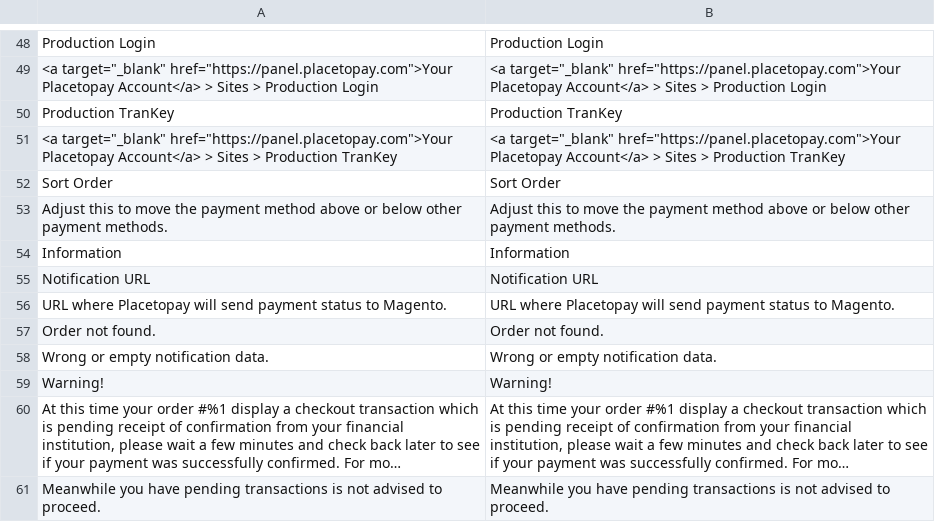
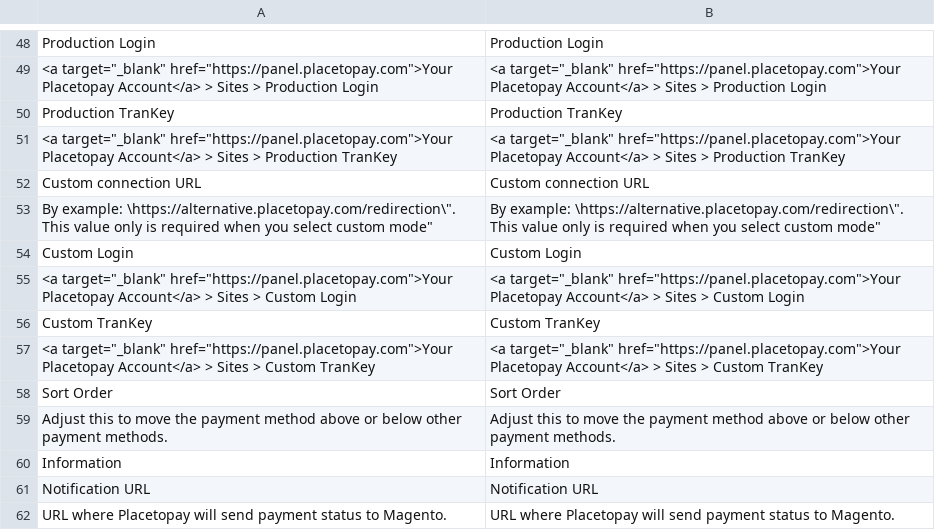
Before and after one commit to placetopay-org/magento2-placetopay, a CSV file: i18n/en_US.csv, drawn as a sheet; only a part is shown, gaps mark what is left out; the shorter side is filled out with more unchanged rows; long unchanged cells end in …; the diff names each change by its address in the sheet, - before the commit and + after, or states it on an @@ line.

```diff
--- a/i18n/en_US.csv
+++ b/i18n/en_US.csv
+row 52: Custom connection URL | Custom connection URL
+row 53: By example: \https://alternative.placetopay.com/redirection\". This value only is required when you select custom mode" | By example: \https://alternative.placetopay.com/redirection\". This value only is required when you select custom mode"
+row 54: Custom Login | Custom Login
+row 55: <a target="_blank" href="https://panel.placetopay.com">Your Placetopay Account</a> > Sites > Custom Login | <a target="_blank" href="https://panel.placetopay.com">Your Placetopay Account</a> > Sites > Custom Login
+row 56: Custom TranKey | Custom TranKey
+row 57: <a target="_blank" href="https://panel.placetopay.com">Your Placetopay Account</a> > Sites > Custom TranKey | <a target="_blank" href="https://panel.placetopay.com">Your Placetopay Account</a> > Sites > Custom TranKey
```
Also changed, not shown: i18n/es_CO.csv, i18n/es_ES.csv, 9 other files.
